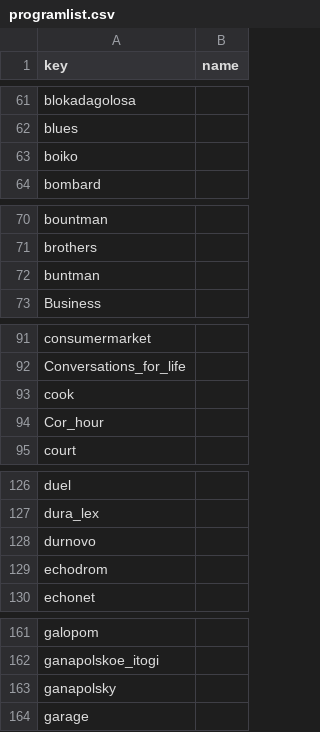
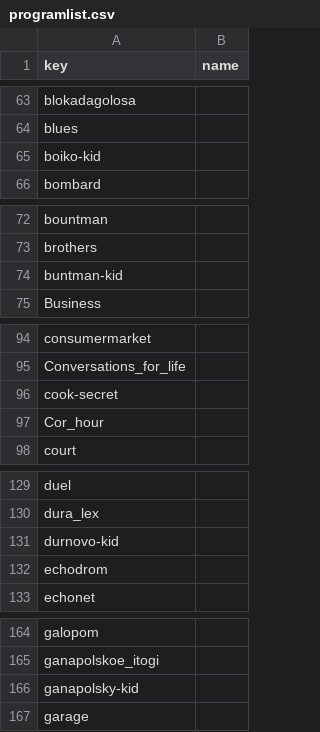
Before and after one commit to ruarxive/echomskru-archive, a CSV file: data/programlist.csv, drawn as a sheet; only a part is shown, gaps mark what is left out; the diff covers the shown part only.

```diff
--- a/data/programlist.csv
+++ b/data/programlist.csv
@@ -62,3 +64,3 @@ blokadagolosa,
 blues,
-boiko,
+boiko-kid,
 bombard,
@@ -71,3 +73,3 @@ bountman,
 brothers,
-buntman,
+buntman-kid,
 Business,
@@ -92,3 +95,3 @@ consumermarket,
 Conversations_for_life,
-cook,
+cook-secret,
 Cor_hour,
@@ -127,3 +130,3 @@ duel,
 dura_lex,
-durnovo,
+durnovo-kid,
 echodrom,
@@ -162,3 +165,3 @@ galopom,
 ganapolskoe_itogi,
-ganapolsky,
+ganapolsky-kid,
 garage,
```
Also changed, not shown: 7 added rows and 10 edited cells elsewhere in this file.
